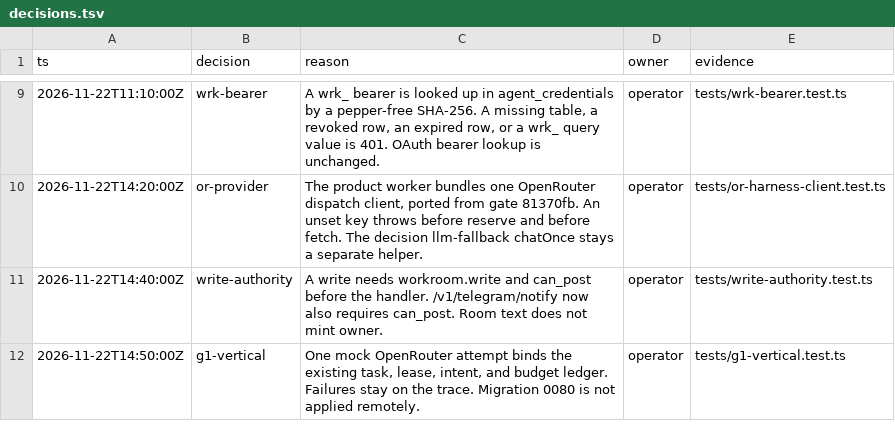
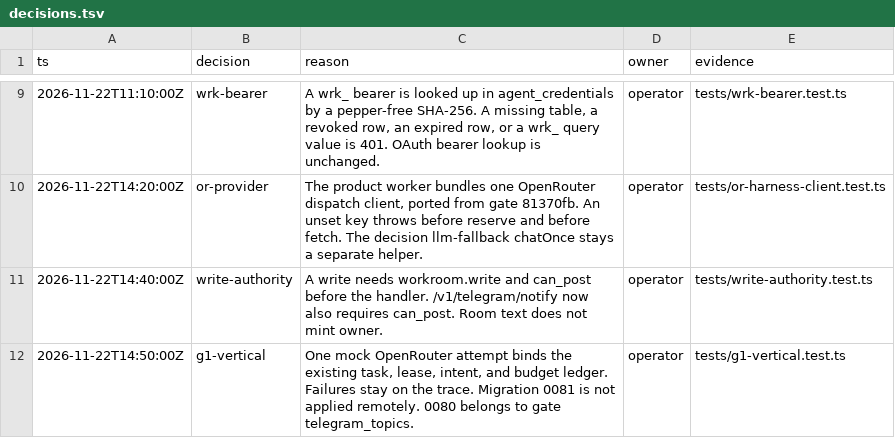
Before and after one commit to tamnagenius123-web/agent-workroom-code, a TSV file: decisions.tsv, drawn as a sheet; only a part is shown, gaps mark what is left out.

```diff
--- a/decisions.tsv
+++ b/decisions.tsv
@@ -11,2 +11,2 @@ ts	decision	reason	owner	evidence
 2026-11-22T14:40:00Z	write-authority	A write needs workroom.write and can_post before the handler. /v1/telegram/notify now also requires can_post. Room text does not mint owner.	operator	tests/write-authority.test.ts
-2026-11-22T14:50:00Z	g1-vertical	One mock OpenRouter attempt binds the existing task, lease, intent, and budget ledger. Failures stay on the trace. Migration 0080 is not applied remotely.	operator	tests/g1-vertical.test.ts
+2026-11-22T14:50:00Z	g1-vertical	One mock OpenRouter attempt binds the existing task, lease, intent, and budget ledger. Failures stay on the trace. Migration 0081 is not applied remotely. 0080 belongs to gate telegram_topics.	operator	tests/g1-vertical.test.ts
```
Also changed, not shown: 5 other files.
